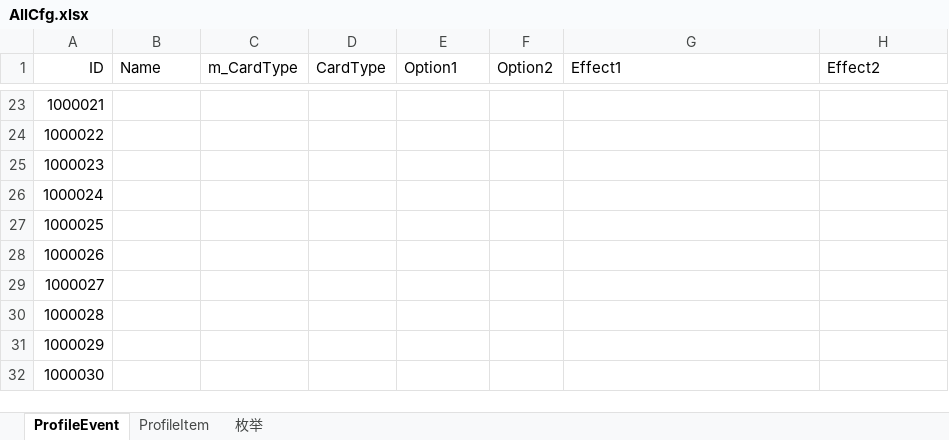
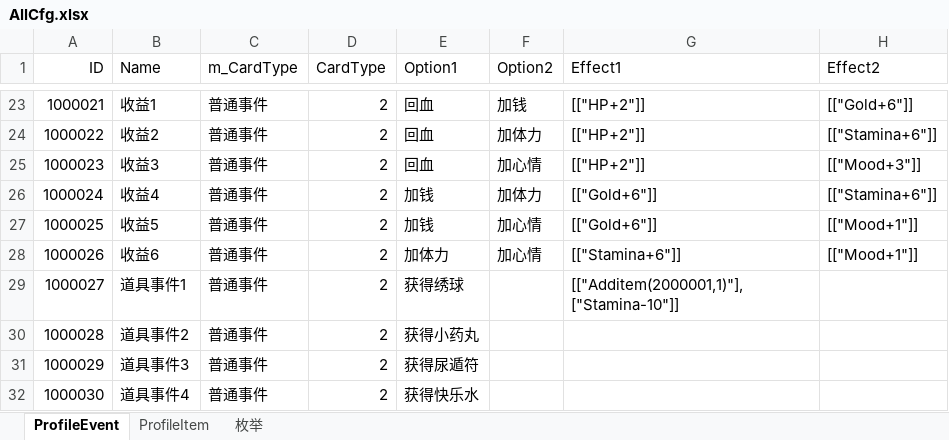
Before and after one commit to tianlang0704/Choice, an Excel workbook: Assets/Resources/Excels/AllCfg.xlsx, sheet ProfileEvent, drawn as a sheet; only a part is shown, gaps mark what is left out; values as stored, in another font and other column widths than the file's, no borders; the diff covers the shown part only; the diff names each change by its address in the sheet, - before the commit and + after, or states it on an @@ line.

```diff
--- a/Assets/Resources/Excels/AllCfg.xlsx (sheet ProfileEvent)
+++ b/Assets/Resources/Excels/AllCfg.xlsx (sheet ProfileEvent)
-B23 (Name): (empty)
+B23 (Name): 收益1
-C23:C32 (m_CardType): (empty)
+C23:C32 (m_CardType): 普通事件
-D23:D32 (CardType): (empty)
+D23:D32 (CardType): 2
-E23:E25 (Option1): (empty)
+E23:E25 (Option1): 回血
-F23 (Option2): (empty)
+F23 (Option2): 加钱
-G23:G25 (Effect1): (empty)
+G23:G25 (Effect1): [["HP+2"]]
-H23 (Effect2): (empty)
+H23 (Effect2): [["Gold+6"]]
-B24 (Name): (empty)
+B24 (Name): 收益2
-F24 (Option2): (empty)
+F24 (Option2): 加体力
-H24 (Effect2): (empty)
+H24 (Effect2): [["Stamina+6"]]
-B25 (Name): (empty)
+B25 (Name): 收益3
-F25 (Option2): (empty)
+F25 (Option2): 加心情
-H25 (Effect2): (empty)
+H25 (Effect2): [["Mood+3"]]
-B26 (Name): (empty)
+B26 (Name): 收益4
-E26:E27 (Option1): (empty)
+E26:E27 (Option1): 加钱
-F26 (Option2): (empty)
+F26 (Option2): 加体力
-G26:G27 (Effect1): (empty)
+G26:G27 (Effect1): [["Gold+6"]]
-H26 (Effect2): (empty)
+H26 (Effect2): [["Stamina+6"]]
-B27 (Name): (empty)
+B27 (Name): 收益5
-F27:F28 (Option2): (empty)
+F27:F28 (Option2): 加心情
-H27:H28 (Effect2): (empty)
+H27:H28 (Effect2): [["Mood+1"]]
-B28 (Name): (empty)
+B28 (Name): 收益6
-E28 (Option1): (empty)
+E28 (Option1): 加体力
-G28 (Effect1): (empty)
+G28 (Effect1): [["Stamina+6"]]
-B29 (Name): (empty)
+B29 (Name): 道具事件1
-E29 (Option1): (empty)
+E29 (Option1): 获得绣球
-G29 (Effect1): (empty)
+G29 (Effect1): [["Additem(2000001,1)"],["Stamina-10"]]
-B30 (Name): (empty)
+B30 (Name): 道具事件2
-E30 (Option1): (empty)
+E30 (Option1): 获得小药丸
-B31 (Name): (empty)
+B31 (Name): 道具事件3
-E31 (Option1): (empty)
+E31 (Option1): 获得尿遁符
-B32 (Name): (empty)
+B32 (Name): 道具事件4
-E32 (Option1): (empty)
+E32 (Option1): 获得快乐水
```
Also changed, not shown: 126 edited cells elsewhere in this sheet.
